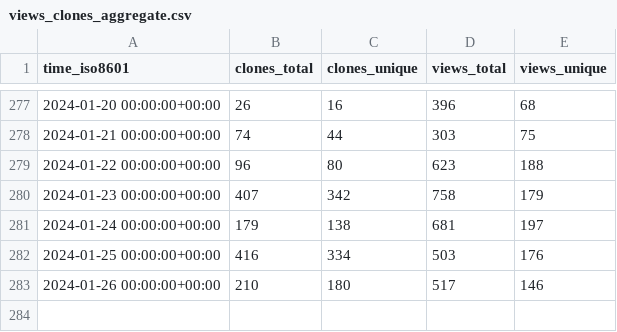
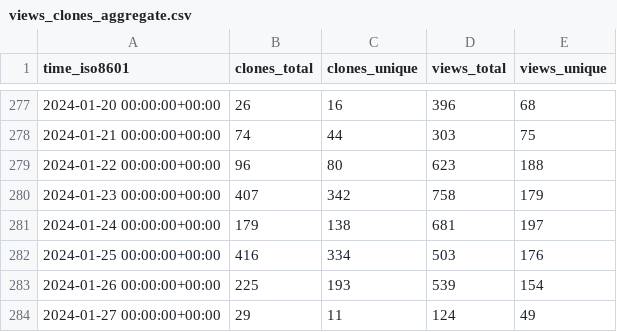
Before and after one commit to ANTsX/ANTs, a CSV file: ANTsX/ANTs/ghrs-data/views_clones_aggregate.csv, drawn as a sheet; only a part is shown, gaps mark what is left out.

```diff
--- a/ANTsX/ANTs/ghrs-data/views_clones_aggregate.csv
+++ b/ANTsX/ANTs/ghrs-data/views_clones_aggregate.csv
@@ -282,2 +282,3 @@ time_iso8601,clones_total,clones_unique,views_total,views_unique
 2024-01-25 00:00:00+00:00,416,334,503,176
-2024-01-26 00:00:00+00:00,210,180,517,146
+2024-01-26 00:00:00+00:00,225,193,539,154
+2024-01-27 00:00:00+00:00,29,11,124,49
```
Also changed, not shown: 1 other file.
